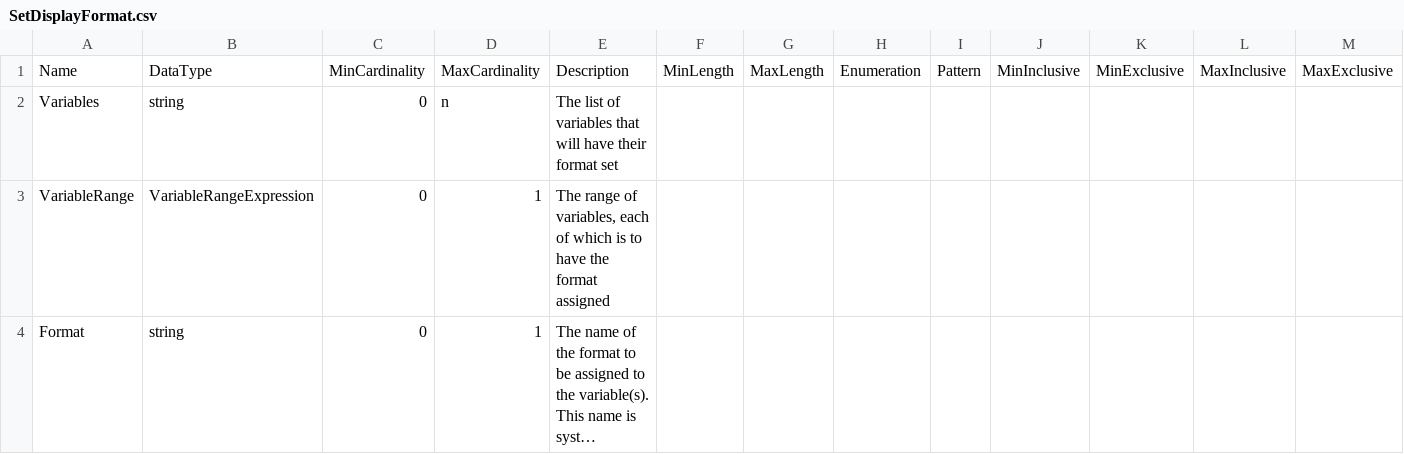
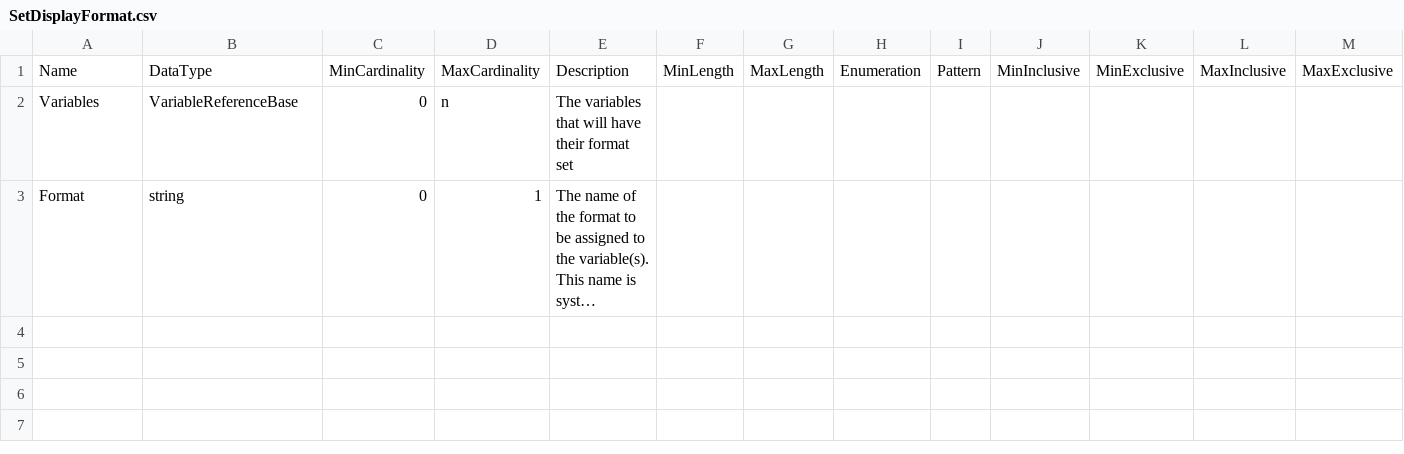
Before and after one commit to ddialliance/sdtl, a CSV file: CompositeTypes/SetDisplayFormat/SetDisplayFormat.csv, drawn as a sheet; only a part is shown; long unchanged cells end in …; rows hold the shown columns only; the diff names each change by its address in the sheet, - before the commit and + after, or states it on an @@ line.

Commit message:
Allow VariableSymbols and Variable Ranges to be intermixed. Use VariableSymbol whenever a single variable is referred to, instead of string.

```diff
--- a/CompositeTypes/SetDisplayFormat/SetDisplayFormat.csv
+++ b/CompositeTypes/SetDisplayFormat/SetDisplayFormat.csv
-B2: string
+B2: VariableReferenceBase
-E2: The list of variables that…
+E2: The variables that…
-row 3: VariableRange | VariableRangeExpression | 0 | 1 | The range of variables, each of which is to have the format assigned
```
Also changed, not shown: CompositeTypes/Compute/Compute.csv, CompositeTypes/Delete/Delete.csv, 11 other files.
